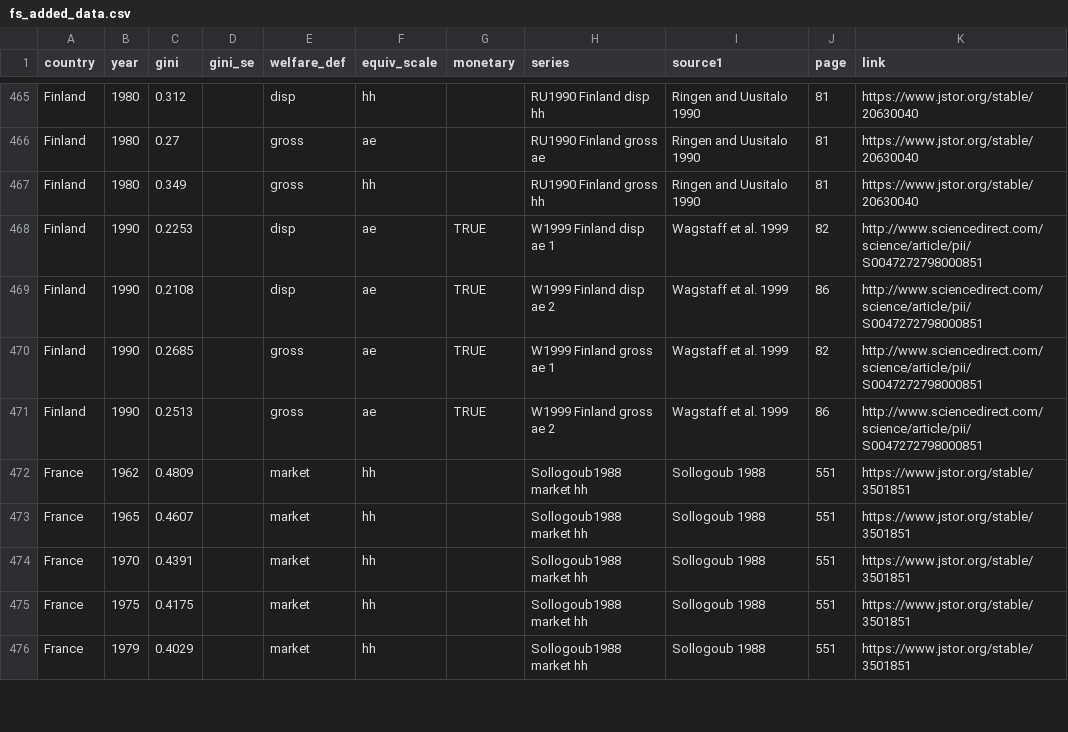
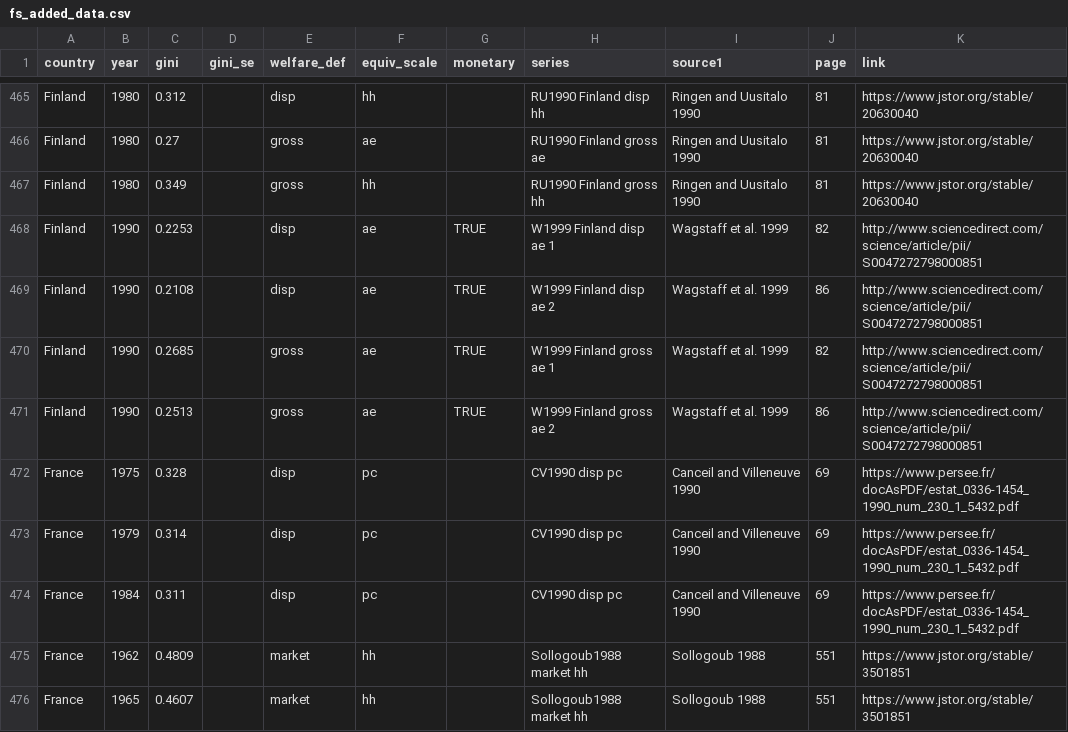
Before and after one commit to fsolt/swiid, a CSV file: data-raw/fs_added_data.csv, drawn as a sheet; only a part is shown, gaps mark what is left out; the shorter side is filled out with more unchanged rows; the diff names each change by its address in the sheet, - before the commit and + after, or states it on an @@ line.

Commit message:
add Canceil and Villenueve 1990

```diff
--- a/data-raw/fs_added_data.csv
+++ b/data-raw/fs_added_data.csv
+row 472: France | 1975 | 0.328 |  | disp | pc |  | CV1990 disp pc | Canceil and Villeneuve 1990 | 69 | https://www.persee.fr/docAsPDF/estat_0336-1454_1990_num_230_1_5432.pdf
+row 473: France | 1979 | 0.314 |  | disp | pc |  | CV1990 disp pc | Canceil and Villeneuve 1990 | 69 | https://www.persee.fr/docAsPDF/estat_0336-1454_1990_num_230_1_5432.pdf
+row 474: France | 1984 | 0.311 |  | disp | pc |  | CV1990 disp pc | Canceil and Villeneuve 1990 | 69 | https://www.persee.fr/docAsPDF/estat_0336-1454_1990_num_230_1_5432.pdf
```
